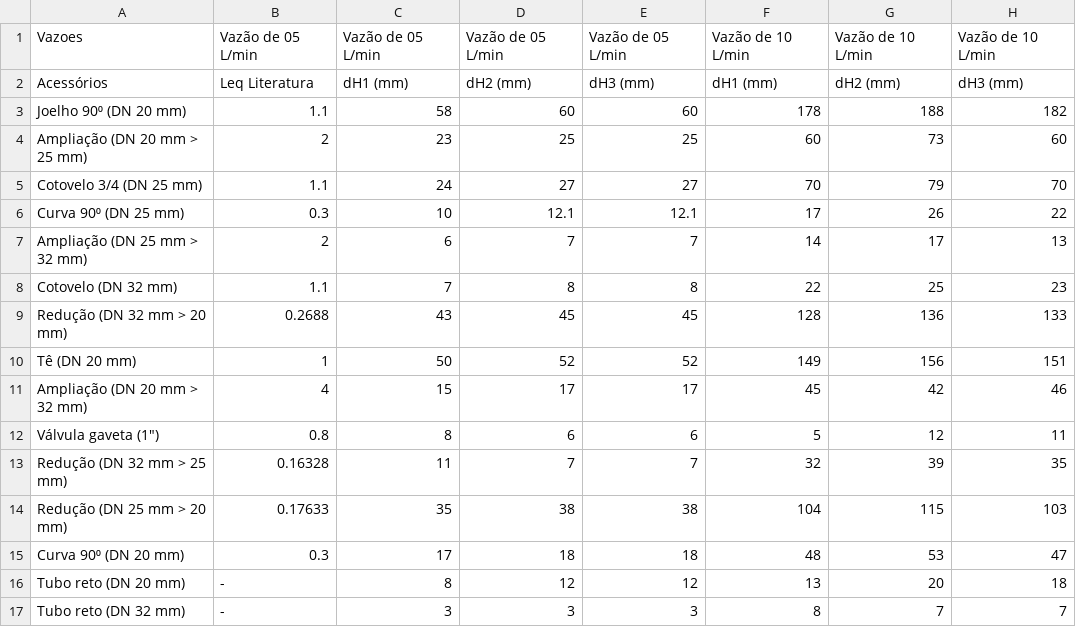
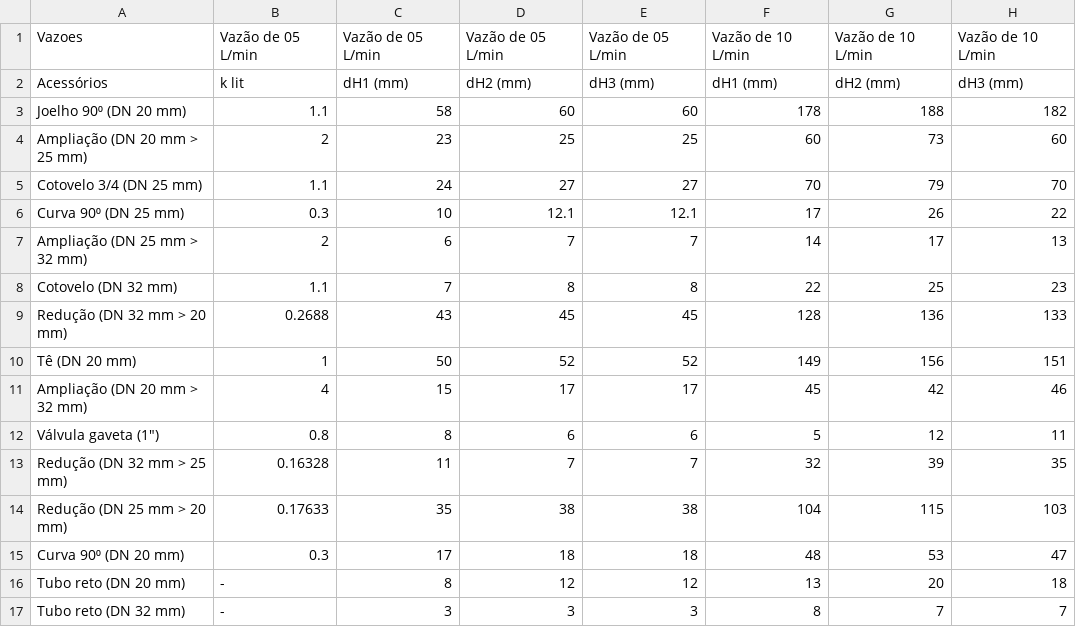
Before and after one commit to dufontana/labop, a CSV file: acessorios.csv, drawn as a sheet; only a part is shown; the diff names each change by its address in the sheet, - before the commit and + after, or states it on an @@ line.

Commit message:
Update acessorios.csv

```diff
--- a/acessorios.csv
+++ b/acessorios.csv
-B2: Leq Literatura
+B2: k lit
```
